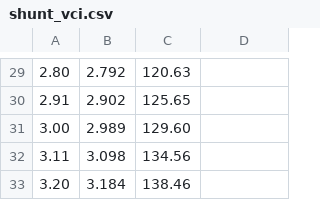
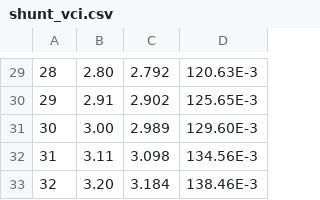
Before and after one commit to s-d-penning/PXI_Framework, a CSV file: data/shunt_vci.csv, drawn as a sheet; only a part is shown, gaps mark what is left out; removed rows and columns are numbered as before the commit, all else as after; the diff covers the shown part only; the diff names each change by its address in the sheet, - before the commit and + after, or states it on an @@ line.

```diff
--- a/data/shunt_vci.csv
+++ b/data/shunt_vci.csv
+column A, rows 29-33: 28 | 29 | 30 | 31 | 32
-column C, rows 29-33: 120.63 | 125.65 | 129.60 | 134.56 | 138.46
-D29: (empty)
+D29: 120.63E-3
-D30: (empty)
+D30: 125.65E-3
-D31: (empty)
+D31: 129.60E-3
-D32: (empty)
+D32: 134.56E-3
-D33: (empty)
+D33: 138.46E-3
```
Also changed, not shown: 1 added row, 1 removed row and 27 edited cells elsewhere in this file, data/shunt_pxi.csv, 6 other files.
